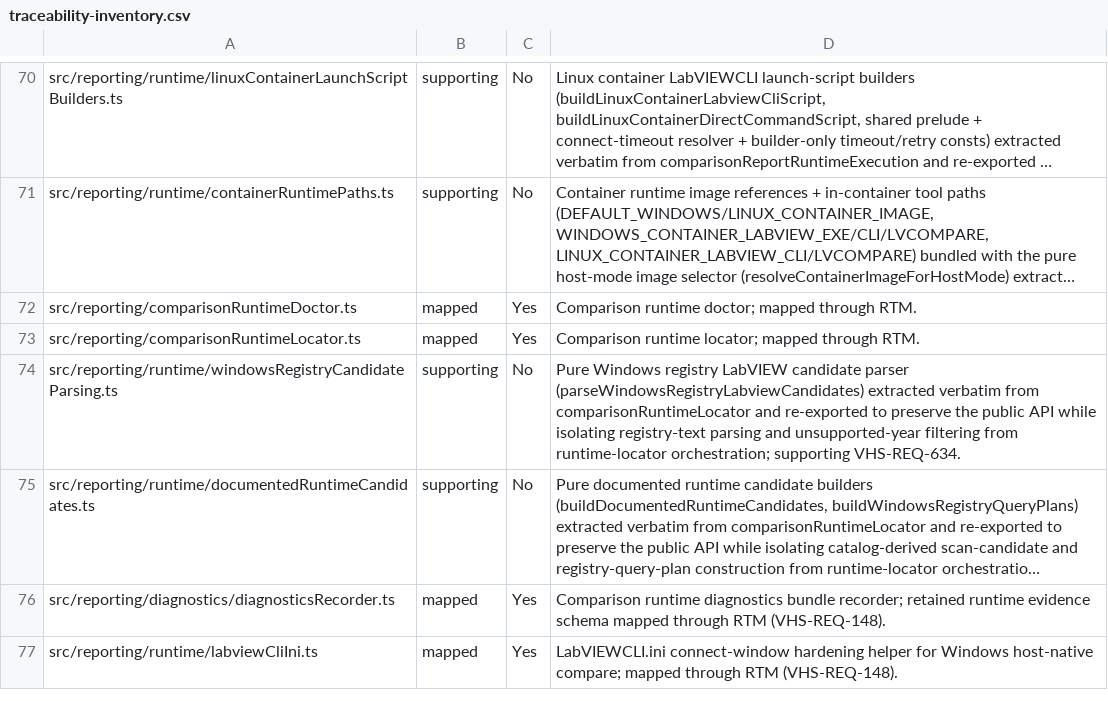
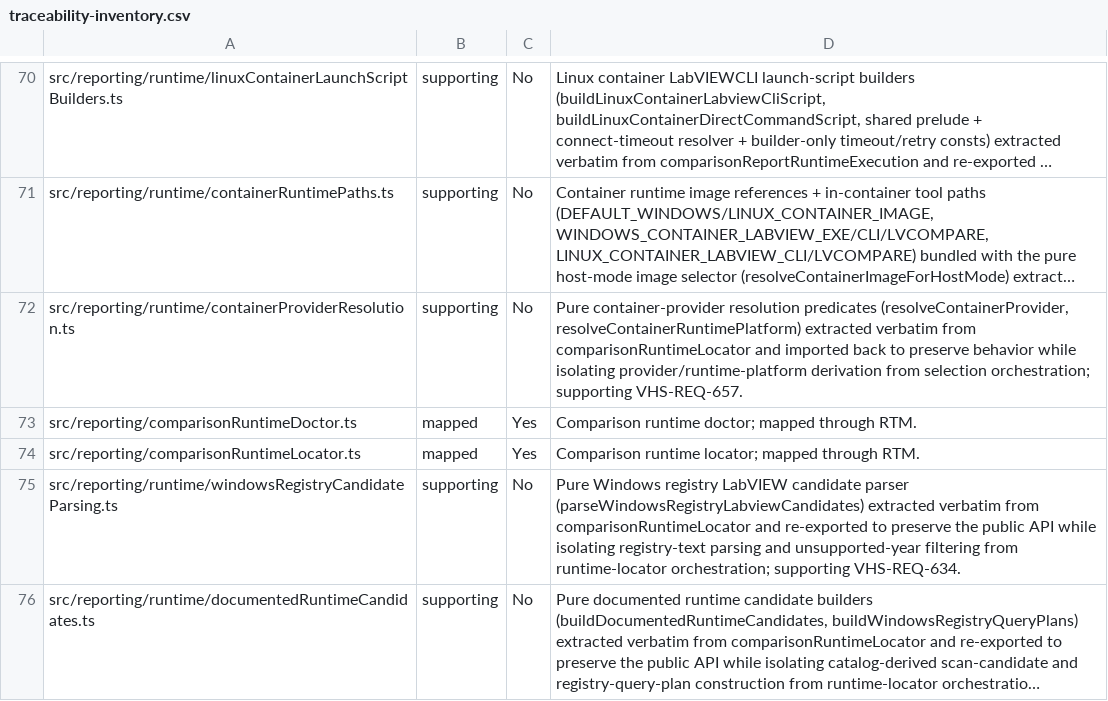
Before and after one commit to LabVIEW-Community-CI-CD/vi-history-suite, a CSV file: docs/requirements/traceability-inventory.csv, drawn as a sheet; only a part is shown, gaps mark what is left out; the shorter side is filled out with more unchanged rows; long unchanged cells end in …; the diff names each change by its address in the sheet, - before the commit and + after, or states it on an @@ line.

Commit message:
refactor(reporting): extract container-provider resolution predicates
Move resolveContainerProvider + resolveContainerRuntimePlatform verbatim into
runtime/containerProviderResolution.ts (type-only back-imports of
RuntimePlatform/ComparisonRuntimeProvider/WindowsContainerProviderFacts).
Locator imports both back (each ~10 internal uses). Behavior-preserving.

Closes #1784

```diff
--- a/docs/requirements/traceability-inventory.csv
+++ b/docs/requirements/traceability-inventory.csv
+row 72: src/reporting/runtime/containerProviderResolution.ts | supporting | No | Pure container-provider resolution predicates (resolveContainerProvider, resolveContainerRuntimePlatform) extracted verbatim from comparisonRuntimeLocator and imported back to preserve behavior while isolating provider/runtime-platform derivation from selection orchestration; supporting VHS-REQ-657.
```
Also changed, not shown: 2 other files.
